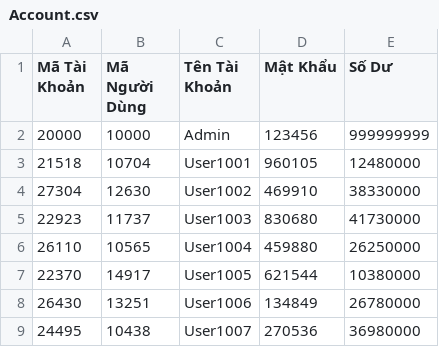
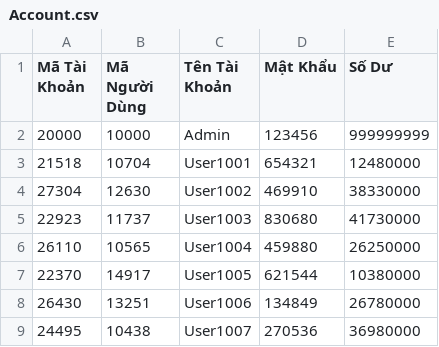
Before and after one commit to TrnNgcHa/QuanLyLaptop, a CSV file: Data/Account.csv, drawn as a sheet; only a part is shown.

```diff
--- a/Data/Account.csv
+++ b/Data/Account.csv
@@ -2,3 +2,3 @@
 20000;10000;Admin;123456;999999999
-21518;10704;User1001;960105;12480000
+21518;10704;User1001;654321;12480000
 27304;12630;User1002;469910;38330000
```
Also changed, not shown: 13 other files.
